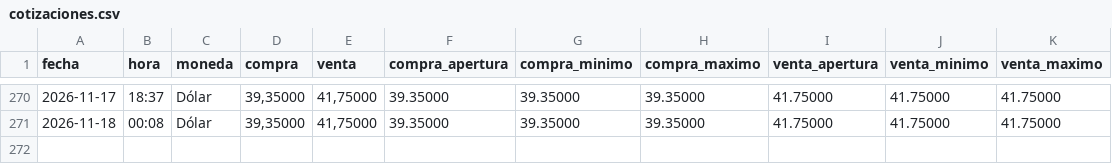
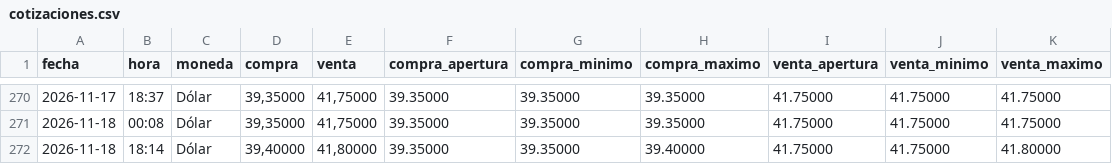
Before and after one commit to angelop47/Dollar-UY, a CSV file: cotizaciones.csv, drawn as a sheet; only a part is shown, gaps mark what is left out.

```diff
--- a/cotizaciones.csv
+++ b/cotizaciones.csv
@@ -271 +271,2 @@ fecha,hora,moneda,compra,venta,compra_apertura,compra_minimo,compra_maximo,venta
 2026-11-18,00:08,Dólar,"39,35000","41,75000",39.35000,39.35000,39.35000,41.75000,41.75000,41.75000
+2026-11-18,18:14,Dólar,"39,40000","41,80000",39.35000,39.35000,39.40000,41.75000,41.75000,41.80000
```
Also changed, not shown: 1 other file.
